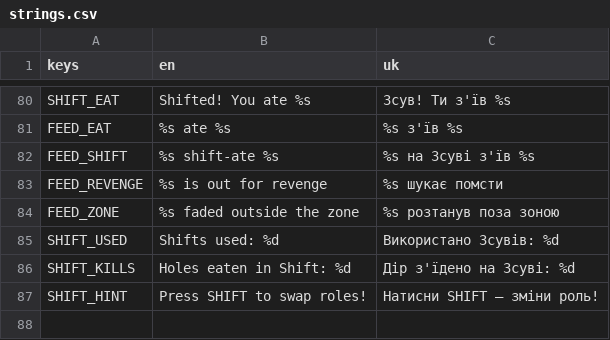
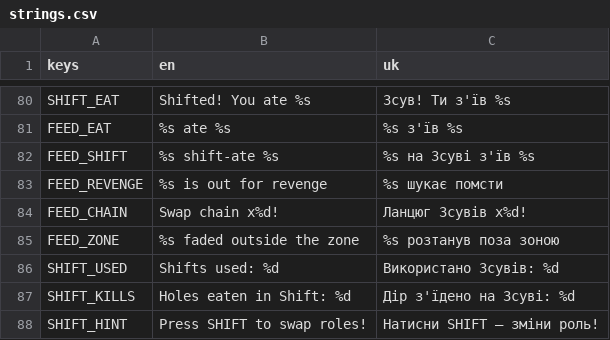
Before and after one commit to dsidxavekko/openhole, a CSV file: i18n/strings.csv, drawn as a sheet; only a part is shown, gaps mark what is left out; the diff names each change by its address in the sheet, - before the commit and + after, or states it on an @@ line.

Commit message:
Swap chain: successive shift kills pay a growing bonus
Shift kills within 13 s of each other (one shift, or a tight
re-shift) build a chain: the second kill pays +50 % of the base
points, the third +100 %. Bonus shows as a purple popup and a kill
feed line; the chain breaks when the player is eaten or the window
expires. MATCH_END now prints chain_max.

```diff
--- a/i18n/strings.csv
+++ b/i18n/strings.csv
+row 84: FEED_CHAIN | Swap chain x%d! | Ланцюг Зсувів x%d!
```
Also changed, not shown: 4 other files.
